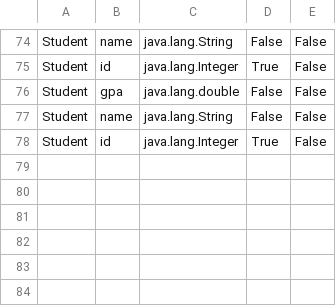
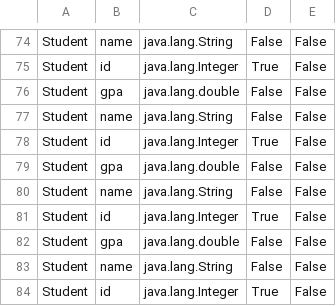
Before and after one commit to Moe98/DBMS, a CSV file: meta.csv, drawn as a sheet; only a part is shown, gaps mark what is left out; the diff names each change by its address in the sheet, - before the commit and + after, or states it on an @@ line.

```diff
--- a/meta.csv
+++ b/meta.csv
+row 79: Student | gpa | java.lang.double | False | False
+row 80: Student | name | java.lang.String | False | False
+row 81: Student | id | java.lang.Integer | True | False
+row 82: Student | gpa | java.lang.double | False | False
+row 83: Student | name | java.lang.String | False | False
+row 84: Student | id | java.lang.Integer | True | False
```
Also changed, not shown: 7 other files.
